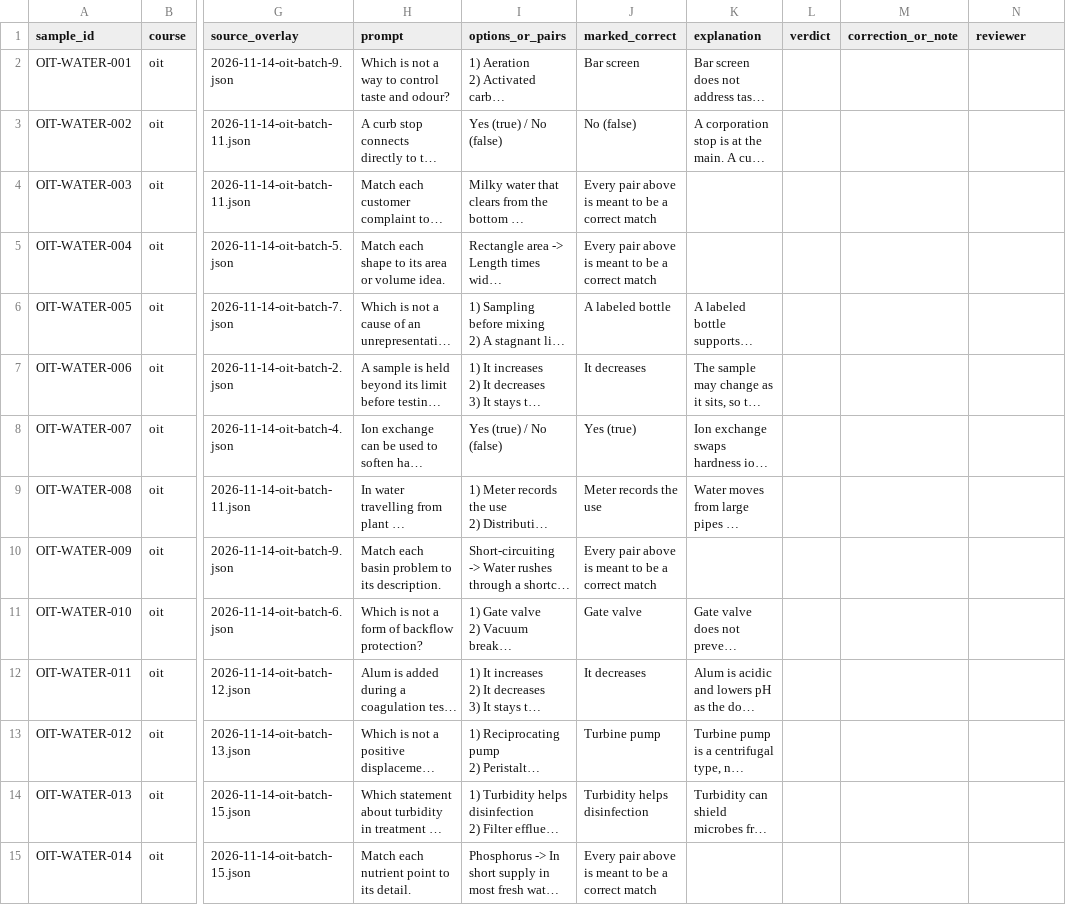
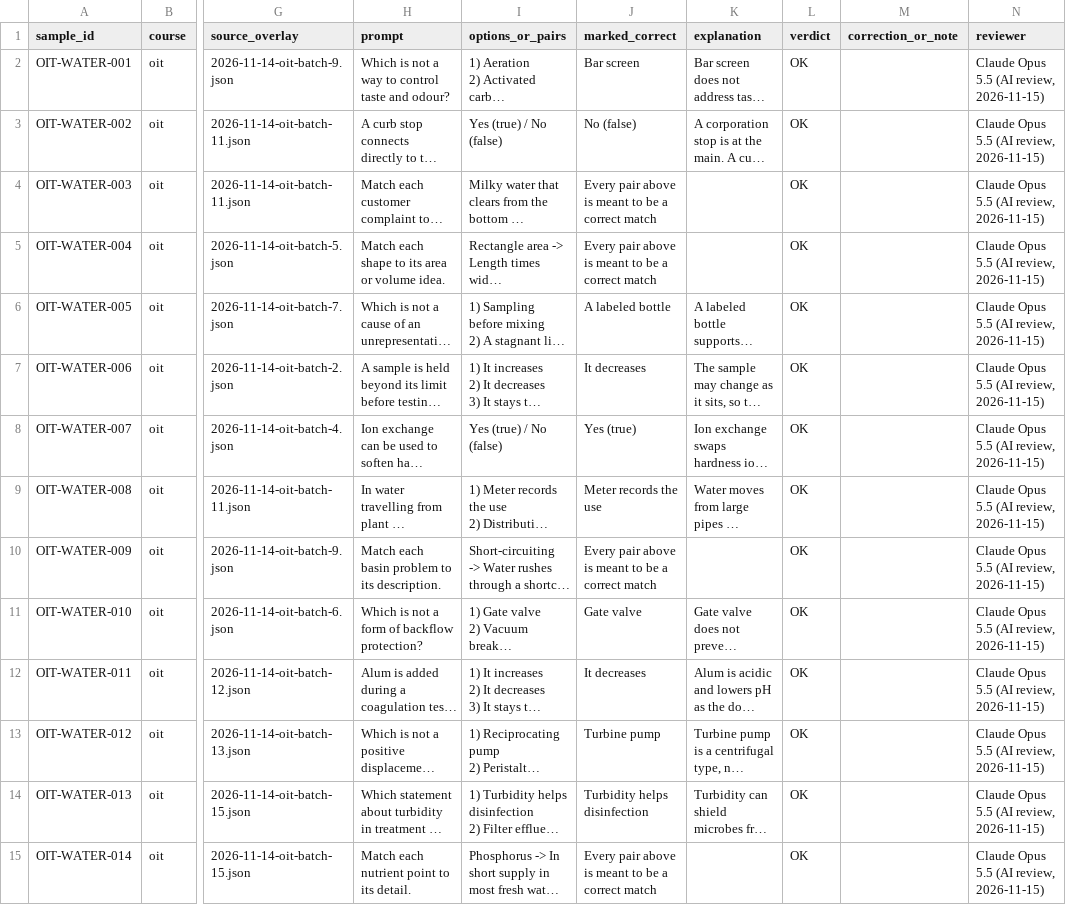
Before and after one commit to aybello/echelon-ai-tutor, a CSV file: docs/spot-check/oit-water.csv, drawn as a sheet; only a part is shown, gaps mark what is left out; long unchanged cells end in …; the diff covers the shown part only; the diff names each change by its address in the sheet, - before the commit and + after, or states it on an @@ line.

```diff
--- a/docs/spot-check/oit-water.csv
+++ b/docs/spot-check/oit-water.csv
-L2:L15 (verdict): (empty)
+L2:L15 (verdict): OK
-N2:N15 (reviewer): (empty)
+N2:N15 (reviewer): Claude Opus 5.5 (AI review, 2026-11-15)
```
Also changed, not shown: 72 edited cells elsewhere in this file, docs/spot-check/class1.csv, docs/spot-check/class2.csv, 4 other files.
